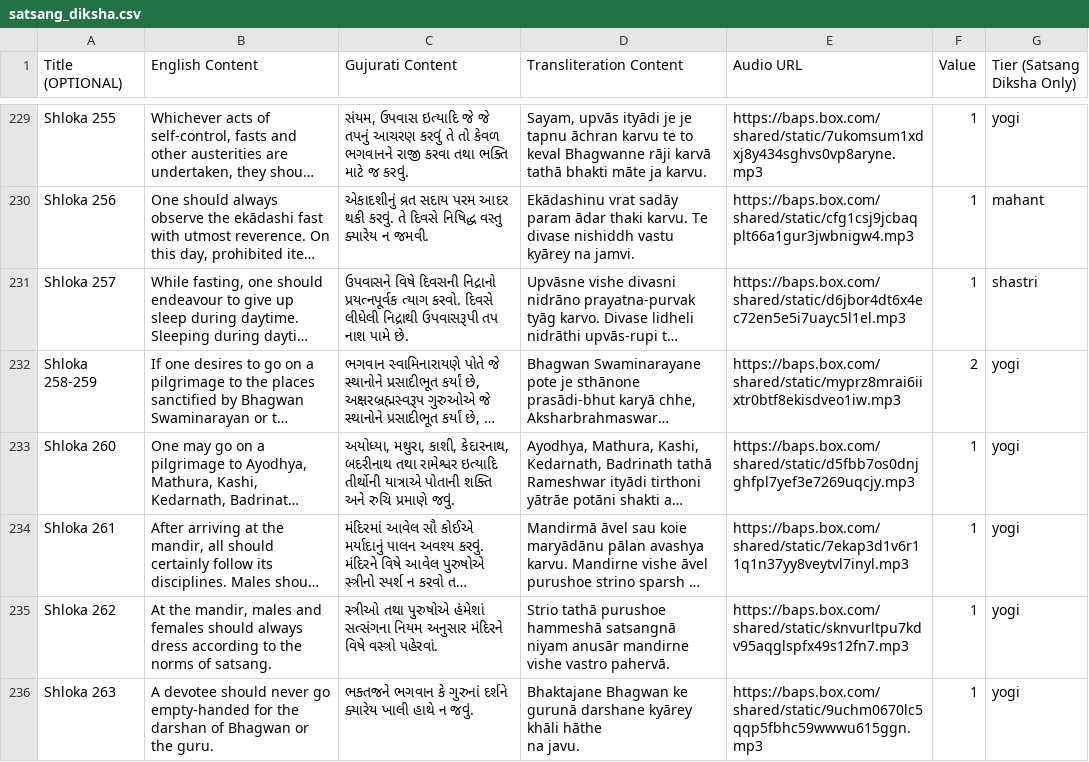
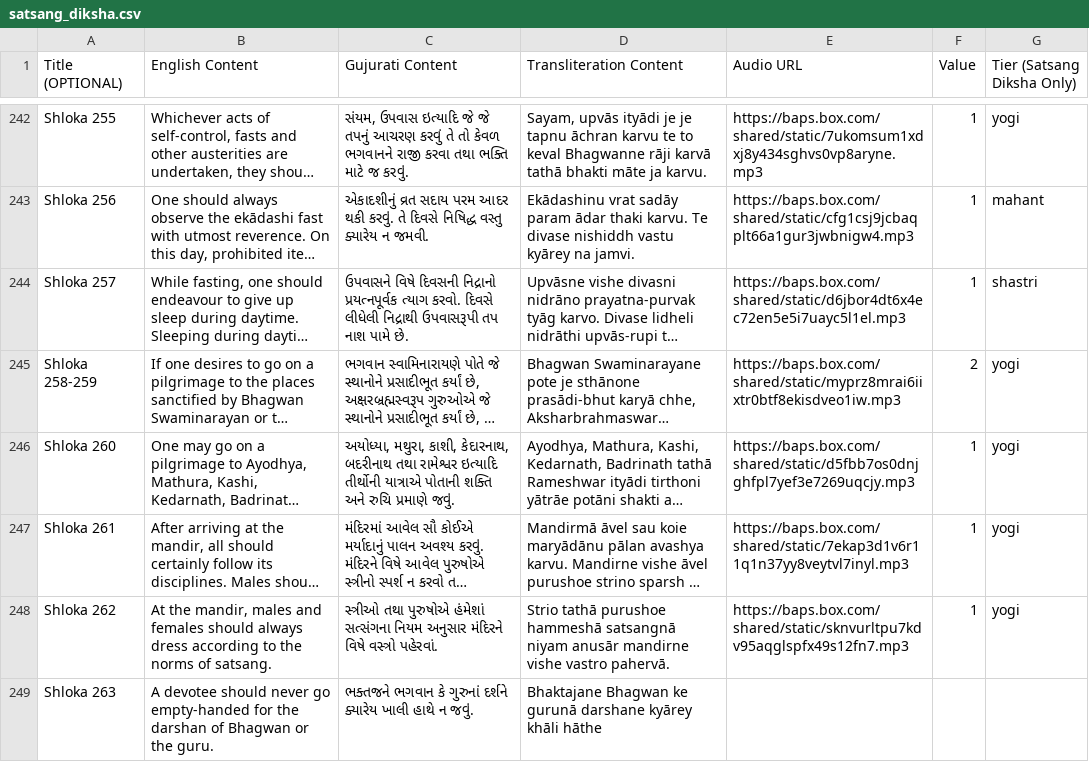
Before and after one commit to jay-babu/adhiveshan_backend, a CSV file: main/mukhpath_content_data/satsang_diksha.csv, drawn as a sheet; only a part is shown, gaps mark what is left out; long unchanged cells end in …; addresses are those after the commit; ↵ is a line break in a cell; the diff covers the shown part only; the diff names each change by its address in the sheet, - before the commit and + after, or states it on an @@ line.

```diff
--- a/main/mukhpath_content_data/satsang_diksha.csv
+++ b/main/mukhpath_content_data/satsang_diksha.csv
-D249 (Transliteration Content): …khāli hāthe ↵ na javu.
+D249 (Transliteration Content): …khāli hāthe
-E249 (Audio URL): https://baps.box.com/shared/static/9uchm0670lc5qqp5fbhc59wwwu615ggn.mp3
+E249 (Audio URL): (empty)
-F249 (Value): 1
+F249 (Value): (empty)
-G249 (Tier (Satsang Diksha Only)): yogi
+G249 (Tier (Satsang Diksha Only)): (empty)
```
Also changed, not shown: 15 added rows and 23 edited cells elsewhere in this file, 4 other files.
